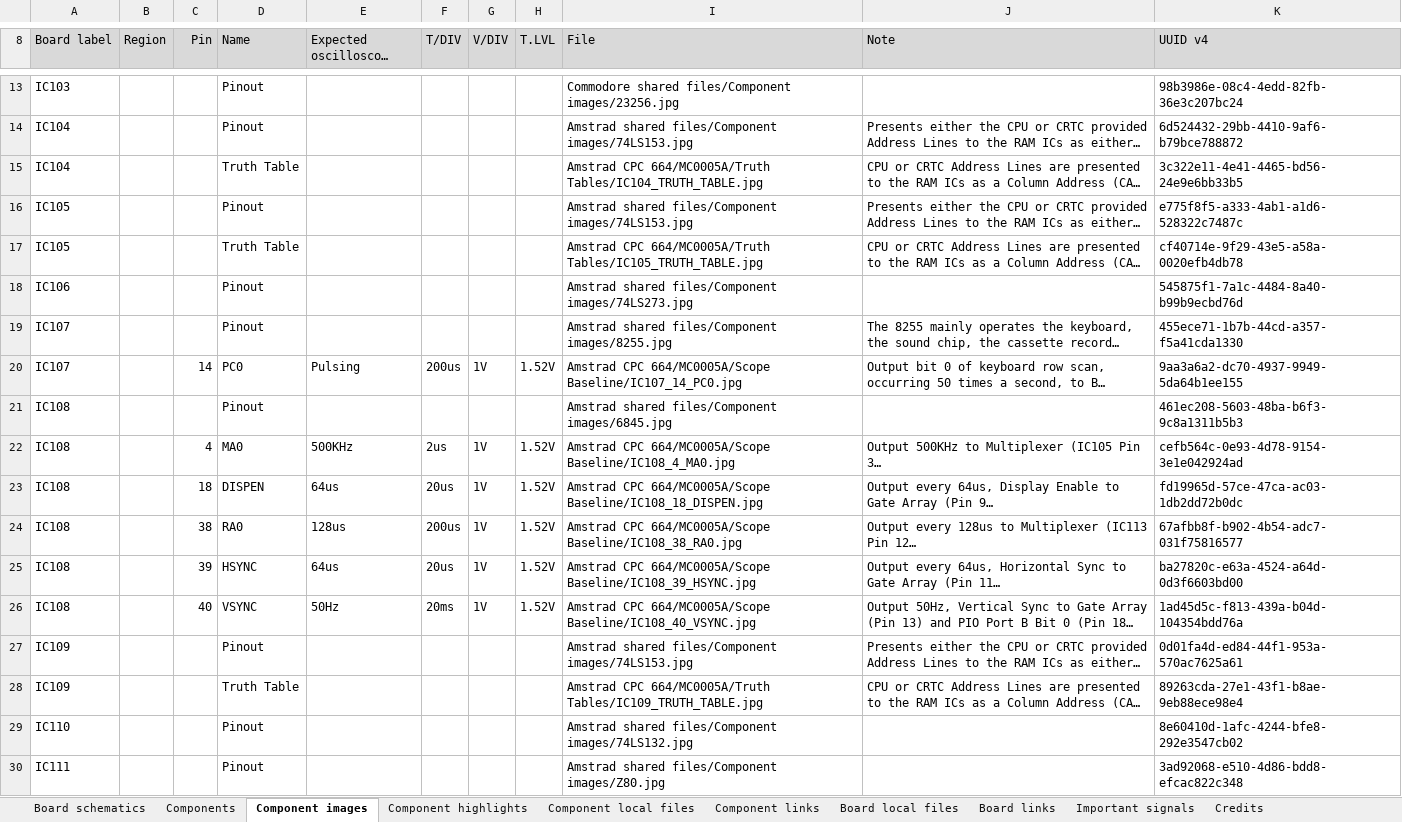
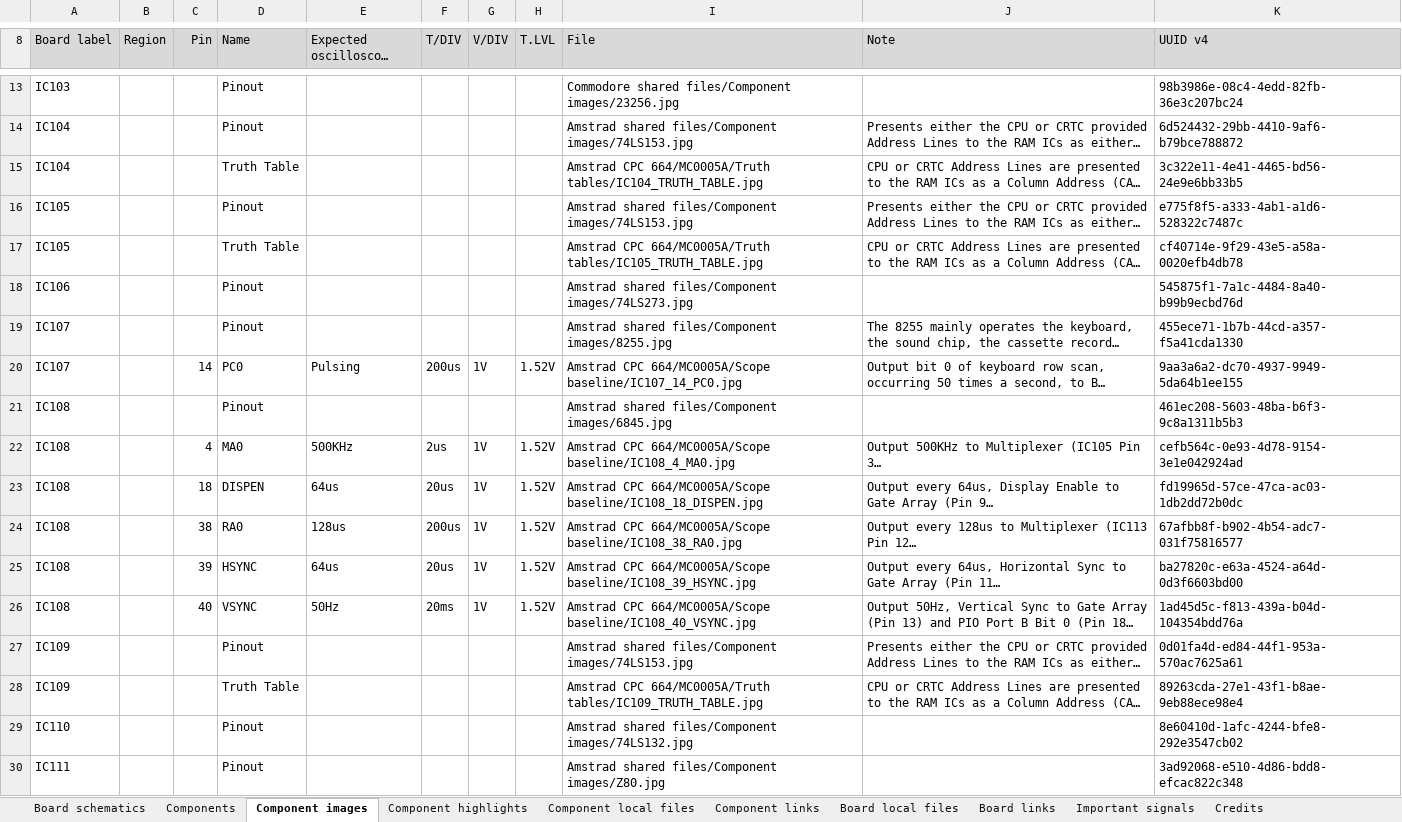
Before and after one commit to HovKlan-DH/Commodore-Repair-Toolbox, an Excel workbook: Assets/Data/Amstrad CPC 664/MC0005A/Data CPC 664 MC0005A v2.0.0.xlsx, sheet Component images, drawn as a sheet; only a part is shown, gaps mark what is left out; long unchanged cells end in …; values as stored, in another font and other column widths than the file's, no borders; the diff covers the shown part only; the diff names each change by its address in the sheet, - before the commit and + after, or states it on an @@ line.

Commit message:
Corrected Case on folders

```diff
--- a/Assets/Data/Amstrad CPC 664/MC0005A/Data CPC 664 MC0005A v2.0.0.xlsx (sheet Component images)
+++ b/Assets/Data/Amstrad CPC 664/MC0005A/Data CPC 664 MC0005A v2.0.0.xlsx (sheet Component images)
-I15 (File): …CPC 664/MC0005A/Truth Tables/IC104_TRUTH_TABLE.jpg
+I15 (File): …CPC 664/MC0005A/Truth tables/IC104_TRUTH_TABLE.jpg
-I17 (File): …CPC 664/MC0005A/Truth Tables/IC105_TRUTH_TABLE.jpg
+I17 (File): …CPC 664/MC0005A/Truth tables/IC105_TRUTH_TABLE.jpg
-I20 (File): …CPC 664/MC0005A/Scope Baseline/IC107_14_PC0.jpg
+I20 (File): …CPC 664/MC0005A/Scope baseline/IC107_14_PC0.jpg
-I22 (File): …CPC 664/MC0005A/Scope Baseline/IC108_4_MA0.jpg
+I22 (File): …CPC 664/MC0005A/Scope baseline/IC108_4_MA0.jpg
-I23 (File): …CPC 664/MC0005A/Scope Baseline/IC108_18_DISPEN.jpg
+I23 (File): …CPC 664/MC0005A/Scope baseline/IC108_18_DISPEN.jpg
-I24 (File): …CPC 664/MC0005A/Scope Baseline/IC108_38_RA0.jpg
+I24 (File): …CPC 664/MC0005A/Scope baseline/IC108_38_RA0.jpg
-I25 (File): …CPC 664/MC0005A/Scope Baseline/IC108_39_HSYNC.jpg
+I25 (File): …CPC 664/MC0005A/Scope baseline/IC108_39_HSYNC.jpg
-I26 (File): …CPC 664/MC0005A/Scope Baseline/IC108_40_VSYNC.jpg
+I26 (File): …CPC 664/MC0005A/Scope baseline/IC108_40_VSYNC.jpg
-I28 (File): …CPC 664/MC0005A/Truth Tables/IC109_TRUTH_TABLE.jpg
+I28 (File): …CPC 664/MC0005A/Truth tables/IC109_TRUTH_TABLE.jpg
```
Also changed, not shown: 77 edited cells elsewhere in this sheet, sheet Board schematics.
